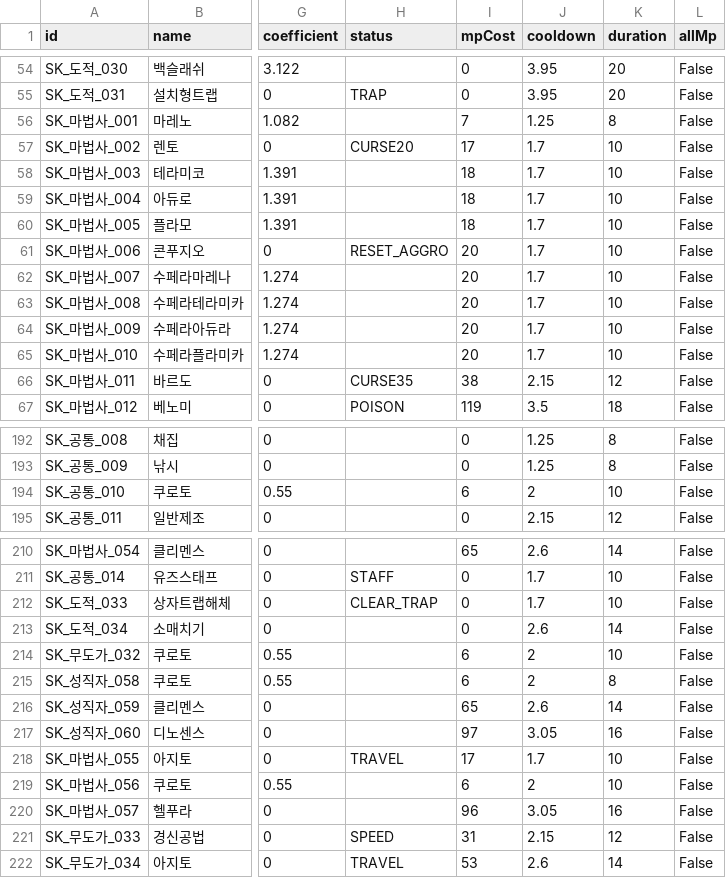
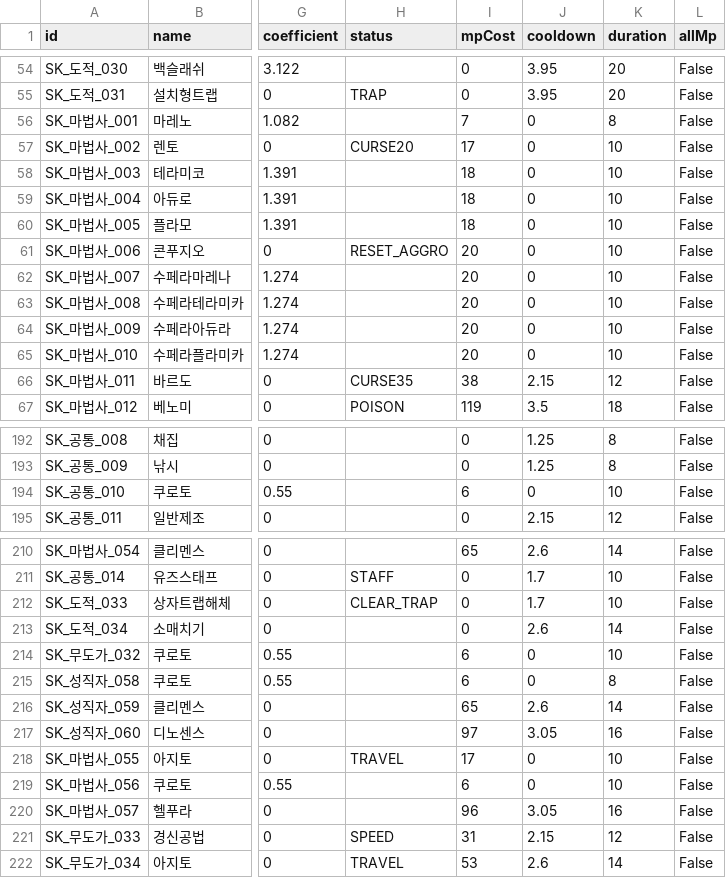
Before and after one commit to ChanJoos/Project_dark_android, a CSV file: docs/SKILL_ABILITY_FORMULAS.csv, drawn as a sheet; only a part is shown, gaps mark what is left out; the diff names each change by its address in the sheet, - before the commit and + after, or states it on an @@ line.

```diff
--- a/docs/SKILL_ABILITY_FORMULAS.csv
+++ b/docs/SKILL_ABILITY_FORMULAS.csv
-J56 (cooldown): 1.25
+J56 (cooldown): 0
-J57:J65 (cooldown): 1.7
+J57:J65 (cooldown): 0
-J194 (cooldown): 2
+J194 (cooldown): 0
-J214:J215 (cooldown): 2
+J214:J215 (cooldown): 0
-J218 (cooldown): 1.7
+J218 (cooldown): 0
-J219 (cooldown): 2
+J219 (cooldown): 0
```
Also changed, not shown: 25 other files.
